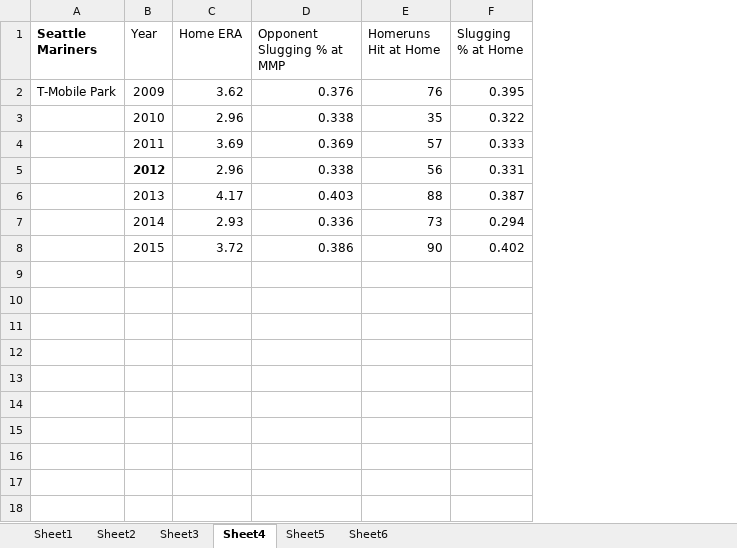
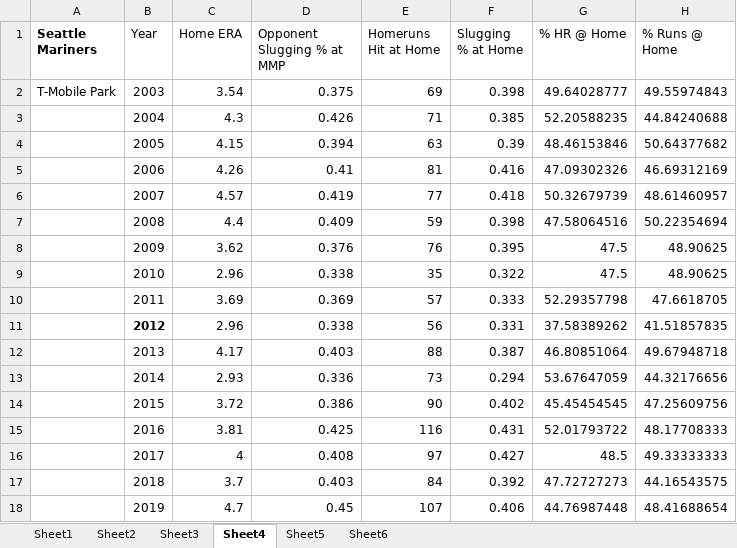
Before and after one commit to slashkari/bsa-research, an Excel workbook: bsa - metrics data.xlsx, sheet Sheet4, drawn as a sheet; values as stored, in another font and other column widths than the file's, no borders; charts and pictures not drawn; addresses are those after the commit; the diff names each change by its address in the sheet, - before the commit and + after, or states it on an @@ line.

```diff
--- a/bsa - metrics data.xlsx (sheet Sheet4)
+++ b/bsa - metrics data.xlsx (sheet Sheet4)
+column G (% HR @ Home), rows 8-14: 47.5 | 47.5 | 52.29357798 | 37.58389262 | 46.80851064 | 53.67647059 | 45.45454545
+column H (% Runs @ Home), rows 8-14: 48.90625 | 48.90625 | 47.6618705 | 41.51857835 | 49.67948718 | 44.32176656 | 47.25609756
+row 2: T-Mobile Park | 2003 | 3.54 | 0.375 | 69 | 0.398 | 49.64028777 | 49.55974843
+row 3:  | 2004 | 4.3 | 0.426 | 71 | 0.385 | 52.20588235 | 44.84240688
+row 4:  | 2005 | 4.15 | 0.394 | 63 | 0.39 | 48.46153846 | 50.64377682
+row 5:  | 2006 | 4.26 | 0.41 | 81 | 0.416 | 47.09302326 | 46.69312169
+row 6:  | 2007 | 4.57 | 0.419 | 77 | 0.418 | 50.32679739 | 48.61460957
+row 7:  | 2008 | 4.4 | 0.409 | 59 | 0.398 | 47.58064516 | 50.22354694
-A8 (Seattle Mariners): T-Mobile Park
+A8 (Seattle Mariners): (empty)
+row 15:  | 2016 | 3.81 | 0.425 | 116 | 0.431 | 52.01793722 | 48.17708333
+row 16:  | 2017 | 4 | 0.408 | 97 | 0.427 | 48.5 | 49.33333333
+row 17:  | 2018 | 3.7 | 0.403 | 84 | 0.392 | 47.72727273 | 44.16543575
+row 18:  | 2019 | 4.7 | 0.45 | 107 | 0.406 | 44.76987448 | 48.41688654
```
Also changed, not shown: sheet Sheet6, sheet Sheet5, sheet Sheet3, sheet Sheet1, sheet Sheet2, charts or pictures.
